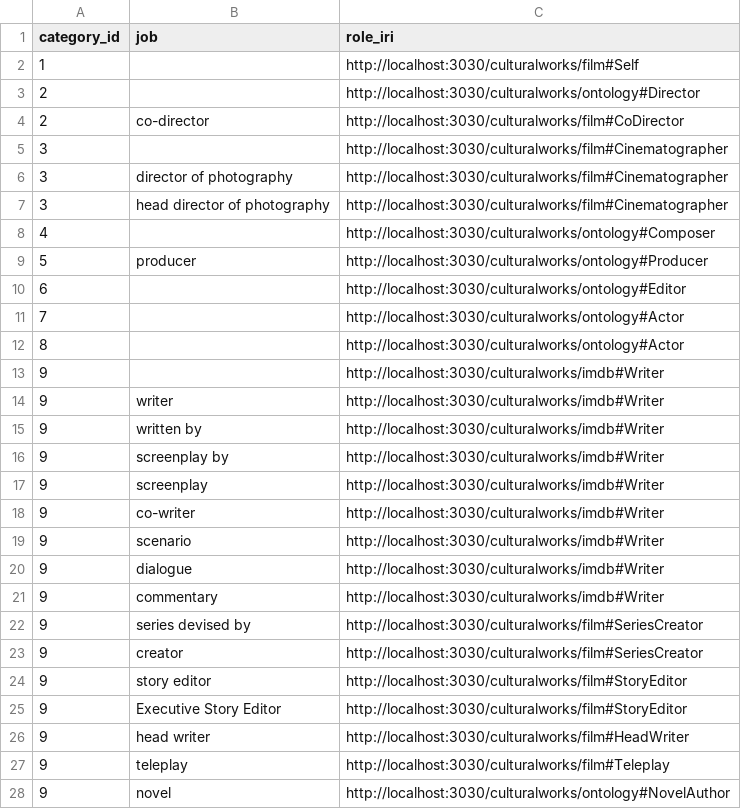
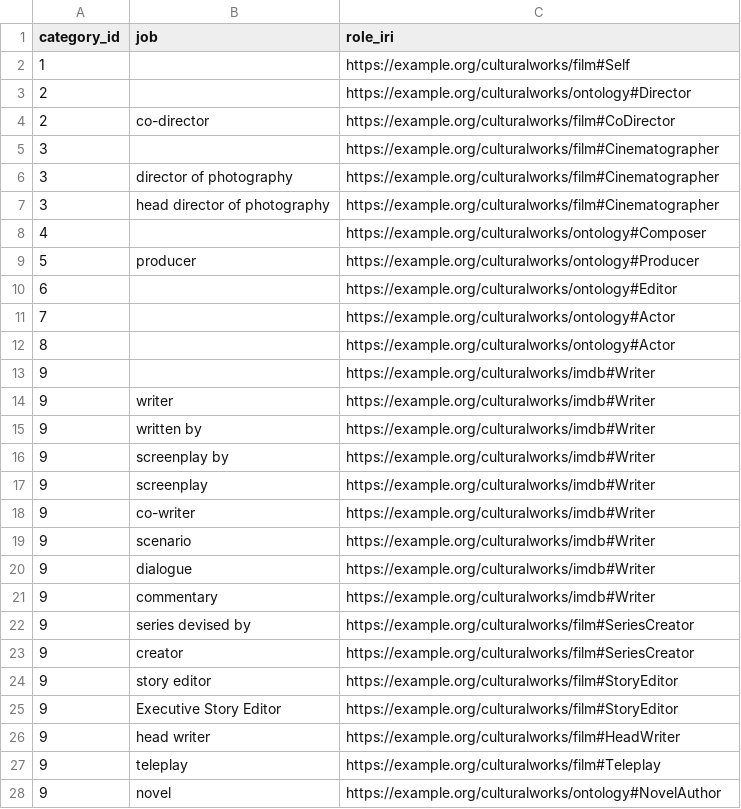
Before and after one commit to pdosquet/kg_project_imdb_2026, a CSV file: data/seeded/contribution_role_lookup.csv, drawn as a sheet; only a part is shown; the diff covers the shown part only.

```diff
--- a/data/seeded/contribution_role_lookup.csv
+++ b/data/seeded/contribution_role_lookup.csv
@@ -1,28 +1,28 @@
 category_id,job,role_iri
-1,,http://localhost:3030/culturalworks/film#Self
-2,,http://localhost:3030/culturalworks/ontology#Director
-2,co-director,http://localhost:3030/culturalworks/film#CoDirector
-3,,http://localhost:3030/culturalworks/film#Cinematographer
-3,director of photography,http://localhost:3030/culturalworks/film#Cinematographer
-3,head director of photography,http://localhost:3030/culturalworks/film#Cinematographer
-4,,http://localhost:3030/culturalworks/ontology#Composer
-5,producer,http://localhost:3030/culturalworks/ontology#Producer
-6,,http://localhost:3030/culturalworks/ontology#Editor
-7,,http://localhost:3030/culturalworks/ontology#Actor
-8,,http://localhost:3030/culturalworks/ontology#Actor
-9,,http://localhost:3030/culturalworks/imdb#Writer
-9,writer,http://localhost:3030/culturalworks/imdb#Writer
-9,written by,http://localhost:3030/culturalworks/imdb#Writer
-9,screenplay by,http://localhost:3030/culturalworks/imdb#Writer
-9,screenplay,http://localhost:3030/culturalworks/imdb#Writer
-9,co-writer,http://localhost:3030/culturalworks/imdb#Writer
-9,scenario,http://localhost:3030/culturalworks/imdb#Writer
-9,dialogue,http://localhost:3030/culturalworks/imdb#Writer
-9,commentary,http://localhost:3030/culturalworks/imdb#Writer
-9,series devised by,http://localhost:3030/culturalworks/film#SeriesCreator
-9,creator,http://localhost:3030/culturalworks/film#SeriesCreator
-9,story editor,http://localhost:3030/culturalworks/film#StoryEditor
-9,Executive Story Editor,http://localhost:3030/culturalworks/film#StoryEditor
-9,head writer,http://localhost:3030/culturalworks/film#HeadWriter
-9,teleplay,http://localhost:3030/culturalworks/film#Teleplay
-9,novel,http://localhost:3030/culturalworks/ontology#NovelAuthor
+1,,https://example.org/culturalworks/film#Self
+2,,https://example.org/culturalworks/ontology#Director
+2,co-director,https://example.org/culturalworks/film#CoDirector
+3,,https://example.org/culturalworks/film#Cinematographer
+3,director of photography,https://example.org/culturalworks/film#Cinematographer
+3,head director of photography,https://example.org/culturalworks/film#Cinematographer
+4,,https://example.org/culturalworks/ontology#Composer
+5,producer,https://example.org/culturalworks/ontology#Producer
+6,,https://example.org/culturalworks/ontology#Editor
+7,,https://example.org/culturalworks/ontology#Actor
+8,,https://example.org/culturalworks/ontology#Actor
+9,,https://example.org/culturalworks/imdb#Writer
+9,writer,https://example.org/culturalworks/imdb#Writer
+9,written by,https://example.org/culturalworks/imdb#Writer
+9,screenplay by,https://example.org/culturalworks/imdb#Writer
+9,screenplay,https://example.org/culturalworks/imdb#Writer
+9,co-writer,https://example.org/culturalworks/imdb#Writer
+9,scenario,https://example.org/culturalworks/imdb#Writer
+9,dialogue,https://example.org/culturalworks/imdb#Writer
+9,commentary,https://example.org/culturalworks/imdb#Writer
+9,series devised by,https://example.org/culturalworks/film#SeriesCreator
+9,creator,https://example.org/culturalworks/film#SeriesCreator
+9,story editor,https://example.org/culturalworks/film#StoryEditor
+9,Executive Story Editor,https://example.org/culturalworks/film#StoryEditor
+9,head writer,https://example.org/culturalworks/film#HeadWriter
+9,teleplay,https://example.org/culturalworks/film#Teleplay
+9,novel,https://example.org/culturalworks/ontology#NovelAuthor
```
Also changed, not shown: 6 edited cells elsewhere in this file, data/seeded/additional_attrs_lookup.csv, data/seeded/content_type_lookup.csv, 44 other files.
